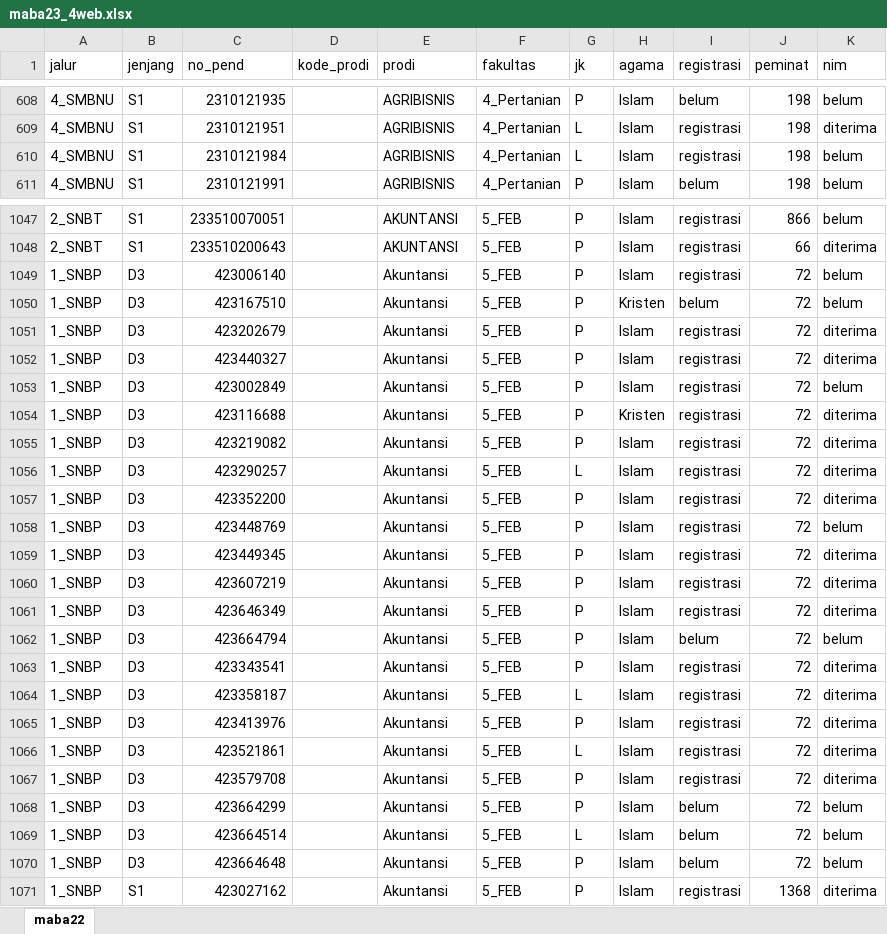
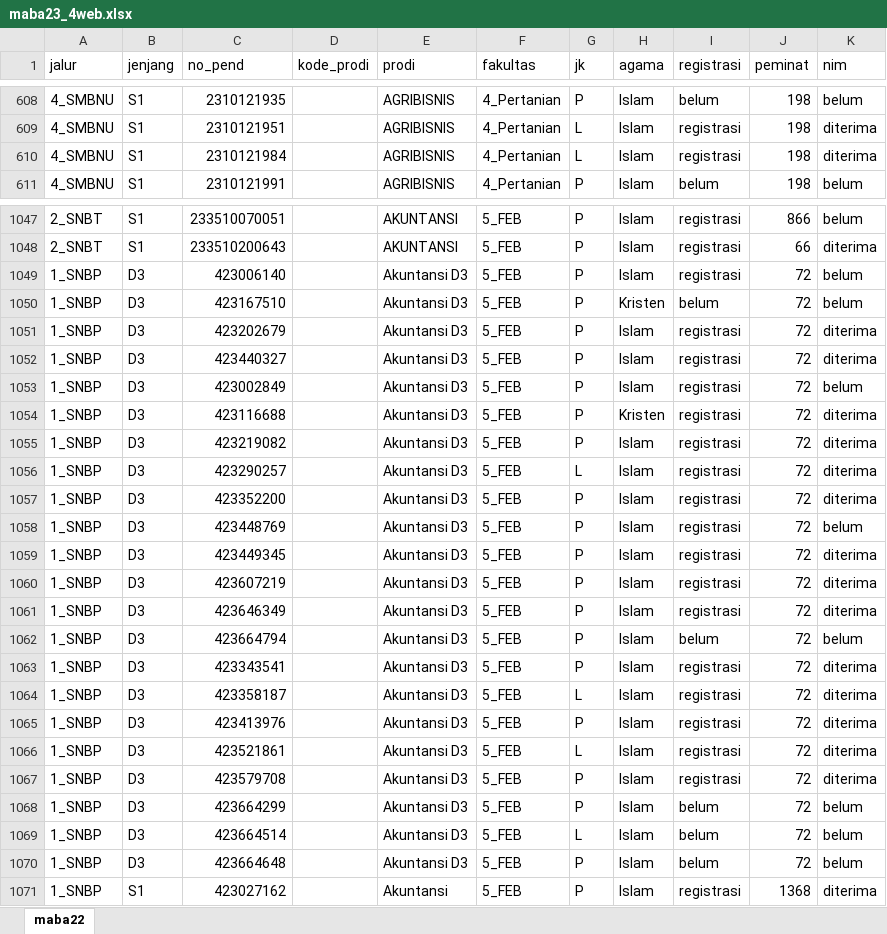
Before and after one commit to tirtareg/23pmb, an Excel workbook: docs/maba23_4web.xlsx, sheet maba22, drawn as a sheet; only a part is shown, gaps mark what is left out; values as stored, in another font and other column widths than the file's, no borders; conditional formats not drawn; the diff covers the shown part only; the diff names each change by its address in the sheet, - before the commit and + after, or states it on an @@ line.

```diff
--- a/docs/maba23_4web.xlsx (sheet maba22)
+++ b/docs/maba23_4web.xlsx (sheet maba22)
-K610 (nim): belum
+K610 (nim): diterima
-E1049:E1070 (prodi): Akuntansi
+E1049:E1070 (prodi): Akuntansi D3
```
Also changed, not shown: 18 edited cells elsewhere in this sheet, maba23_4web.xlsx, 3 other files.
